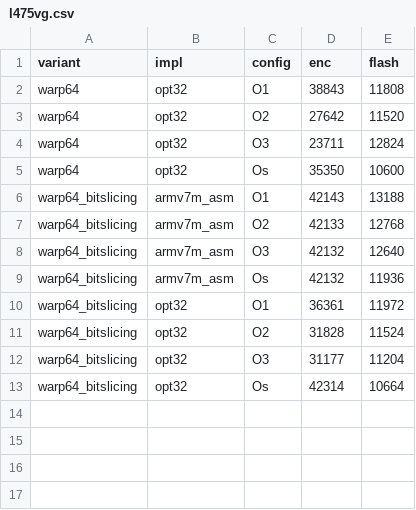
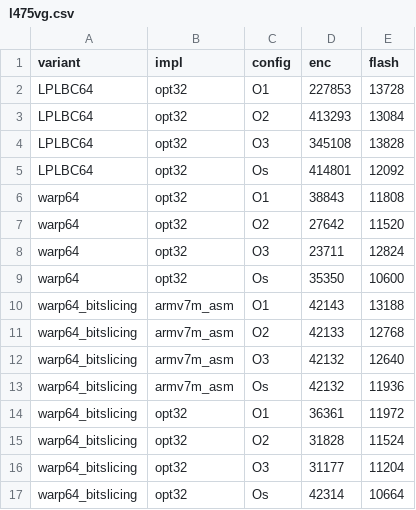
Before and after one commit to jiahaoxiang2000/LCB, a CSV file: benchmarks/l475vg.csv, drawn as a sheet.

Commit message:
cipher: + LPLBC opt32
have some some slower implementation

```diff
--- a/benchmarks/l475vg.csv
+++ b/benchmarks/l475vg.csv
@@ -1,2 +1,6 @@
 variant,impl,config,enc,flash
+LPLBC64,opt32,O1,227853,13728
+LPLBC64,opt32,O2,413293,13084
+LPLBC64,opt32,O3,345108,13828
+LPLBC64,opt32,Os,414801,12092
 warp64,opt32,O1,38843,11808
```
Also changed, not shown: 7 other files.
